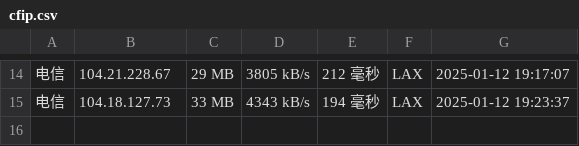
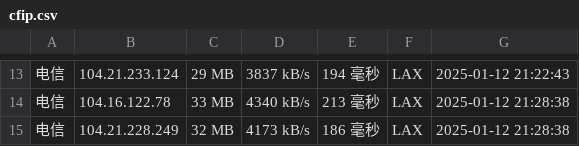
Before and after one commit to liwp914/cfipv4db, a CSV file: cfip.csv, drawn as a sheet; only a part is shown, gaps mark what is left out; the diff covers the shown part only.

```diff
--- a/cfip.csv
+++ b/cfip.csv
@@ -14,2 +13,3 @@
-电信,104.21.228.67,29 MB,3805 kB/s,212 毫秒,LAX,2025-01-12 19:17:07
-电信,104.18.127.73,33 MB,4343 kB/s,194 毫秒,LAX,2025-01-12 19:23:37
+电信,104.21.233.124,29 MB,3837 kB/s,194 毫秒,LAX,2025-01-12 21:22:43
+电信,104.16.122.78,33 MB,4340 kB/s,213 毫秒,LAX,2025-01-12 21:28:38
+电信,104.21.228.249,32 MB,4173 kB/s,186 毫秒,LAX,2025-01-12 21:28:38
```
Also changed, not shown: 1 removed row and 60 edited cells elsewhere in this file, 1 other file.
